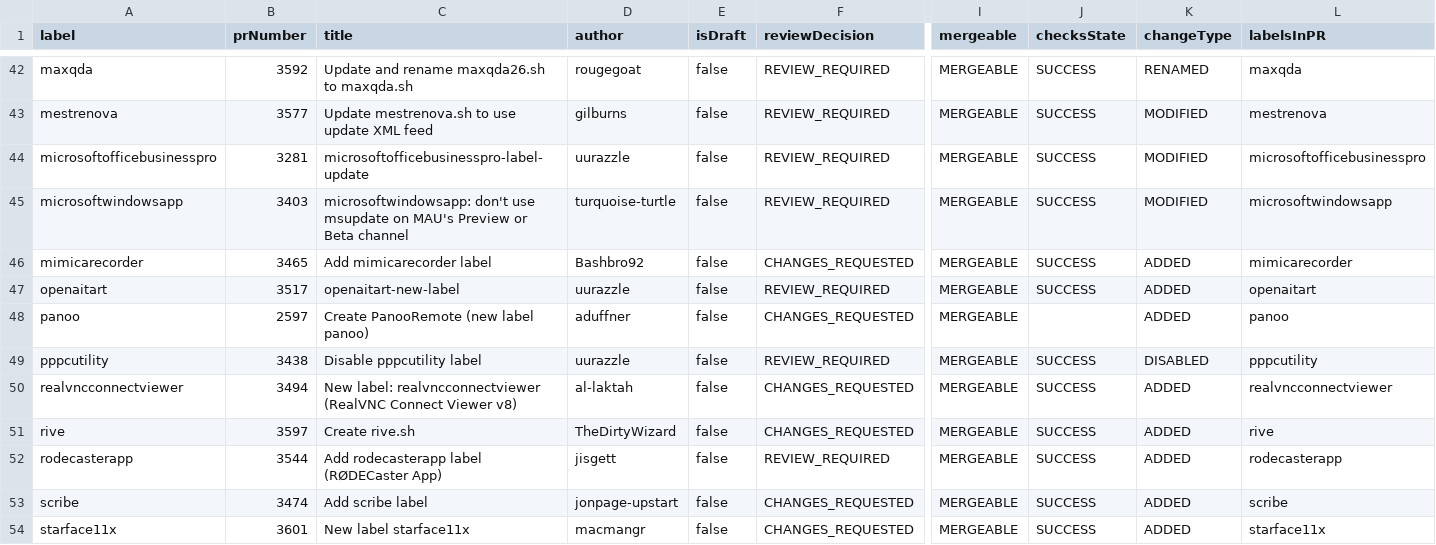
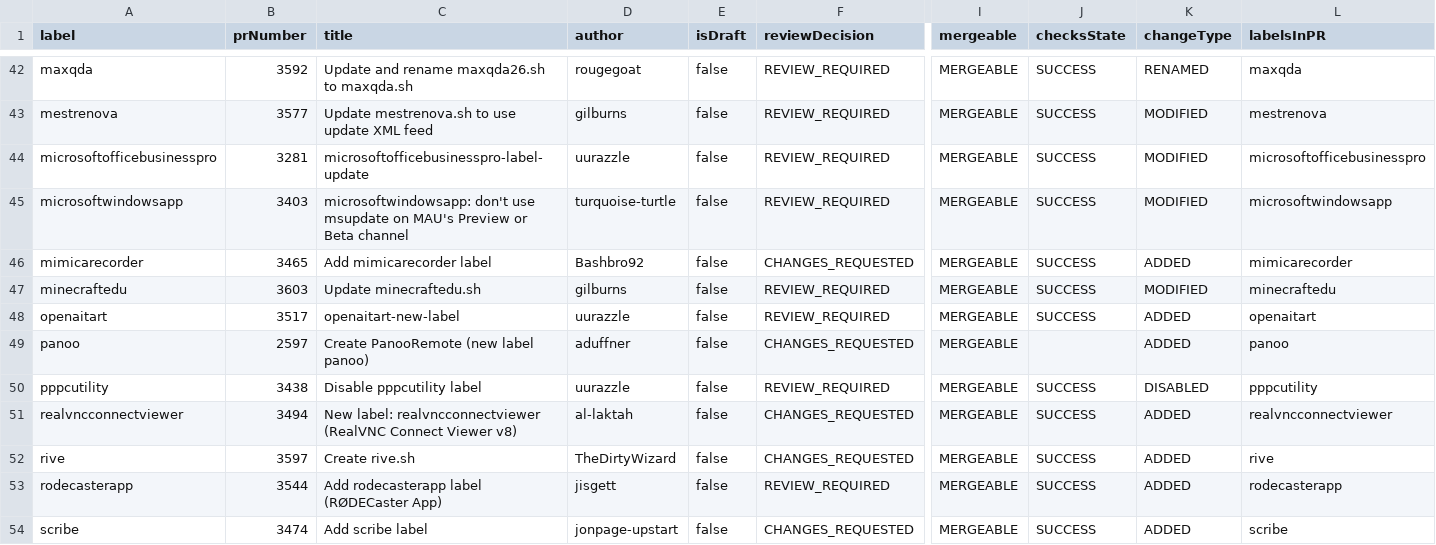
Before and after one commit to gilburns/Installomator-Tracker, a CSV file: label_prs.csv, drawn as a sheet; only a part is shown, gaps mark what is left out; the shorter side is filled out with more unchanged rows; rows hold the shown columns only; the diff names each change by its address in the sheet, - before the commit and + after, or states it on an @@ line.

```diff
--- a/label_prs.csv
+++ b/label_prs.csv
+row 47: minecraftedu | 3603 | Update minecraftedu.sh | gilburns | false | REVIEW_REQUIRED | MERGEABLE | SUCCESS | MODIFIED | minecraftedu
```
Also changed, not shown: 1 other file.
